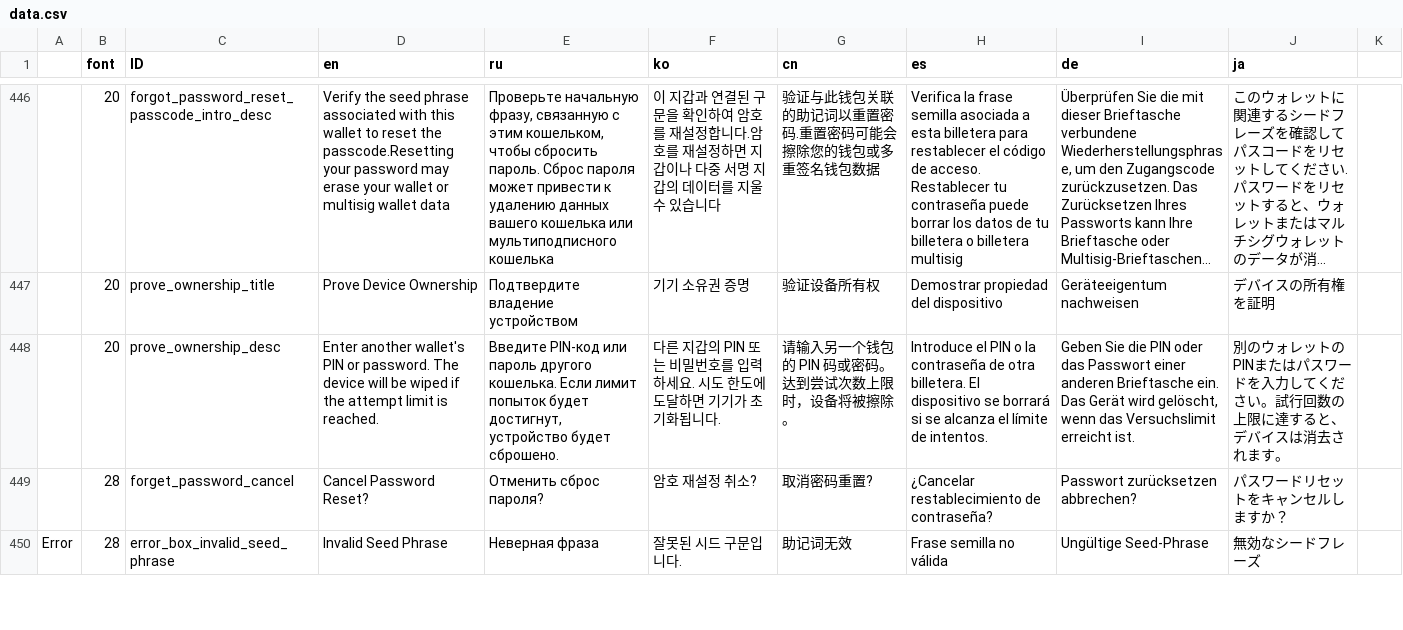
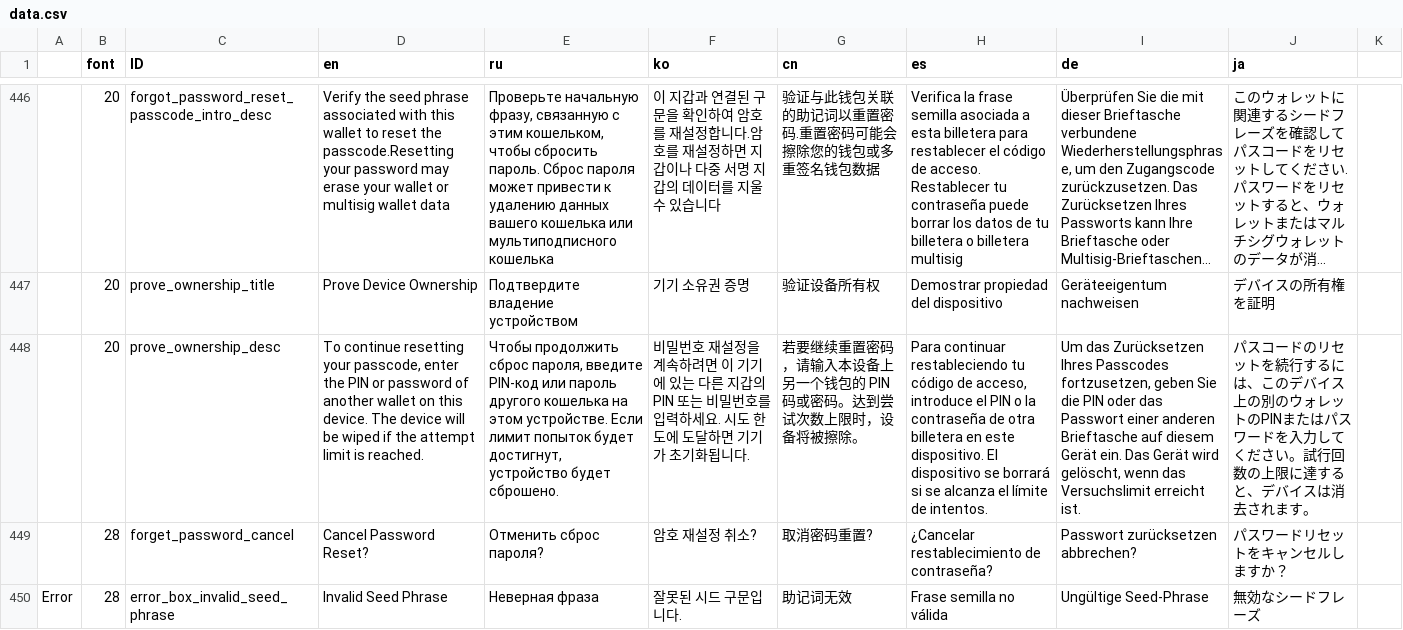
Before and after one commit to KeystoneHQ/keystone3-firmware, a CSV file: src/ui/lv_i18n/data.csv, drawn as a sheet; only a part is shown, gaps mark what is left out; long unchanged cells end in …; the diff names each change by its address in the sheet, - before the commit and + after, or states it on an @@ line.

```diff
--- a/src/ui/lv_i18n/data.csv
+++ b/src/ui/lv_i18n/data.csv
-D448 (en): Enter another wallet's PIN or password. The device…
+D448 (en): To continue resetting your passcode, enter the PIN or password of another wallet on this device. The device…
-E448 (ru): Введите PIN-код или пароль другого кошелька. Если лимит…
+E448 (ru): Чтобы продолжить сброс пароля, введите PIN-код или пароль другого кошелька на этом устройстве. Если лимит…
-F448 (ko): 다른 지…
+F448 (ko): 비밀번호 재설정을 계속하려면 이 기기에 있는 다른 지…
-G448 (cn): 请输入另一个钱包的 PIN 码或密码。达到尝试次数上限时，设备将被擦除。
+G448 (cn): 若要继续重置密码，请输入本设备上另一个钱包的 PIN 码或密码。达到尝试次数上限时，设备将被擦除。
-H448 (es): Introduce el PIN o la contraseña de otra billetera. El dispositivo…
+H448 (es): Para continuar restableciendo tu código de acceso, introduce el PIN o la contraseña de otra billetera en este dispositivo. El dispositivo…
-I448 (de): Geben Sie die PIN oder das Passwort einer anderen Brieftasche ein. Das…
+I448 (de): Um das Zurücksetzen Ihres Passcodes fortzusetzen, geben Sie die PIN oder das Passwort einer anderen Brieftasche auf diesem Gerät ein. Das…
-J448 (ja): 別のウォ…
+J448 (ja): パスコードのリセットを続行するには、このデバイス上の別のウォ…
```
Also changed, not shown: 2 other files.
